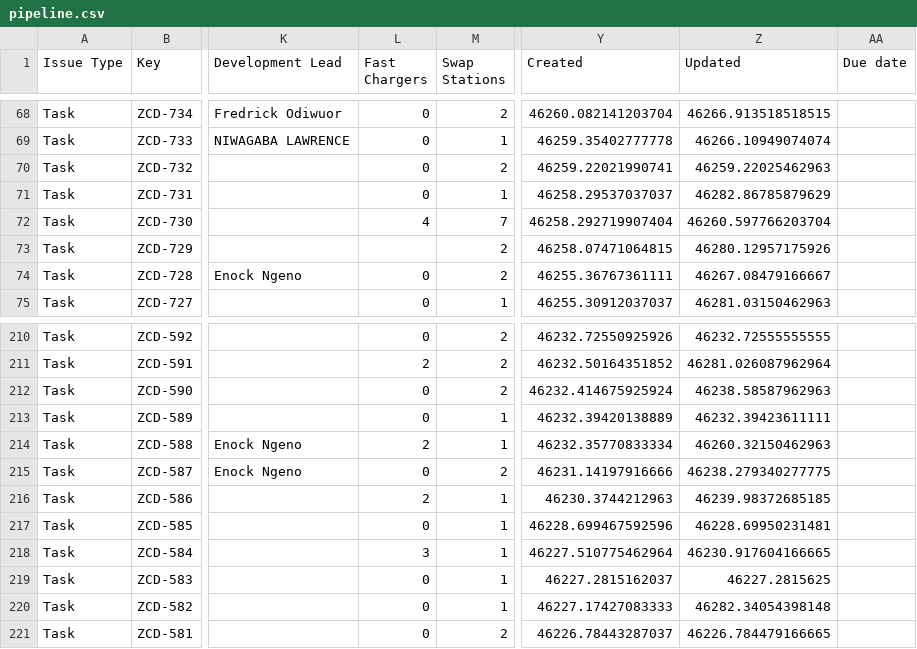
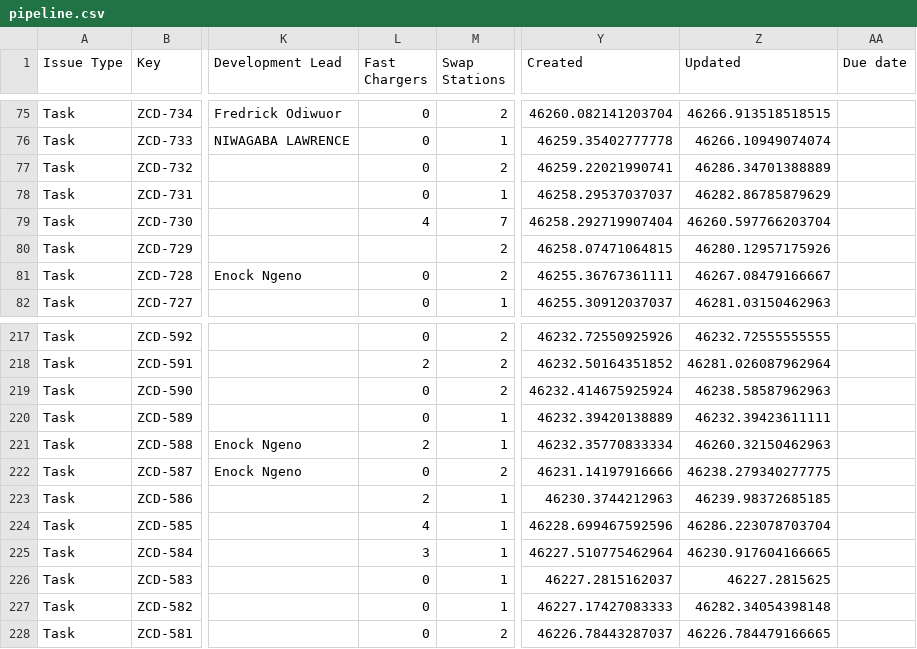
Before and after one commit to keithkinuthiakamauzeno/Network-Overview-Dashboard, a CSV file: data/pipeline.csv, drawn as a sheet; only a part is shown, gaps mark what is left out; addresses are those after the commit; the diff covers the shown part only; the diff names each change by its address in the sheet, - before the commit and + after, or states it on an @@ line.

```diff
--- a/data/pipeline.csv
+++ b/data/pipeline.csv
-Z77 (Updated): 46259.22025462963
+Z77 (Updated): 46286.34701388889
-L224 (Fast Chargers): 0
+L224 (Fast Chargers): 4
-Z224 (Updated): 46228.69950231481
+Z224 (Updated): 46286.223078703704
```
Also changed, not shown: 7 added rows and 44 edited cells elsewhere in this file.
